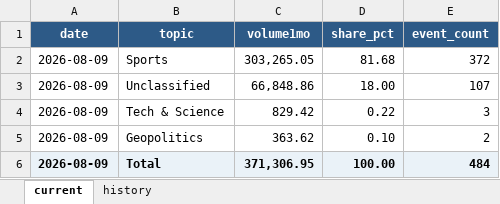
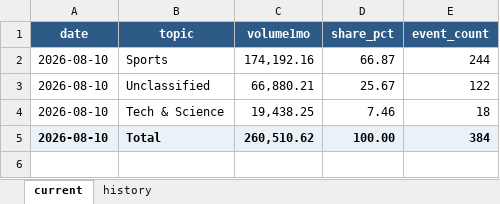
Before and after one commit to meiyaobuyao123-hash/testchatgpthybrid, an Excel workbook: docs/data/kalshi_cumulative_topic_share.xlsx, sheet current, drawn as a sheet; values as stored, in another font and other column widths than the file's, no borders; removed rows and columns are numbered as before the commit, all else as after; the diff names each change by its address in the sheet, - before the commit and + after, or states it on an @@ line.

```diff
--- a/docs/data/kalshi_cumulative_topic_share.xlsx (sheet current)
+++ b/docs/data/kalshi_cumulative_topic_share.xlsx (sheet current)
-A2:A4 (date): 2026-08-09
+A2:A4 (date): 2026-08-10
-C2 (volume1mo): 303,265.05
+C2 (volume1mo): 174,192.16
-D2 (share_pct): 81.68
+D2 (share_pct): 66.87
-E2 (event_count): 372
+E2 (event_count): 244
-C3 (volume1mo): 66,848.86
+C3 (volume1mo): 66,880.21
-D3 (share_pct): 18.00
+D3 (share_pct): 25.67
-E3 (event_count): 107
+E3 (event_count): 122
-C4 (volume1mo): 829.42
+C4 (volume1mo): 19,438.25
-D4 (share_pct): 0.22
+D4 (share_pct): 7.46
-E4 (event_count): 3
+E4 (event_count): 18
-row 5: 2026-08-09 | Geopolitics | 363.62 | 0.10 | 2
-A5 (date): 2026-08-09
+A5 (date): 2026-08-10
-C5 (volume1mo): 371,306.95
+C5 (volume1mo): 260,510.62
-E5 (event_count): 484
+E5 (event_count): 384
```
Also changed, not shown: sheet history, docs/data/polymarket_30d_topic_share.xlsx, 8 other files.
